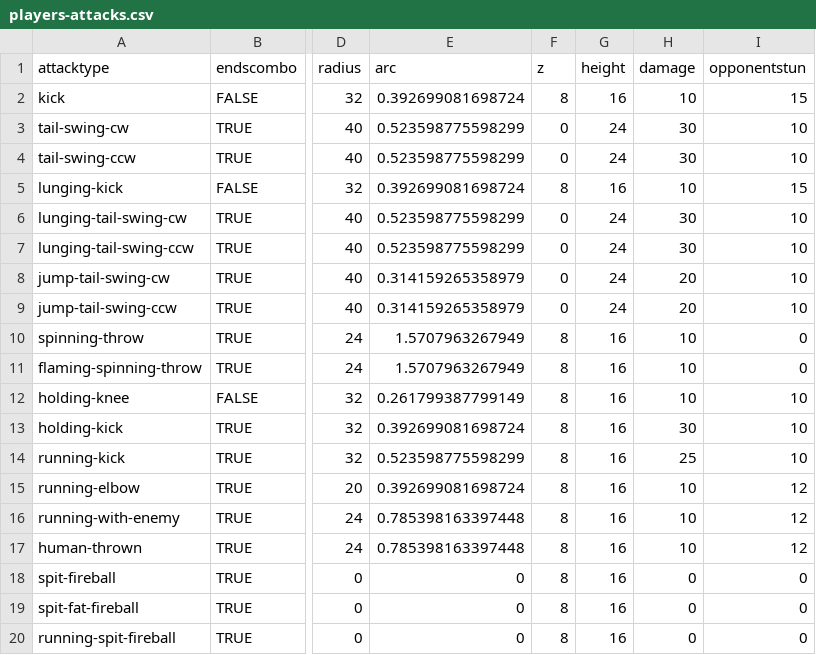
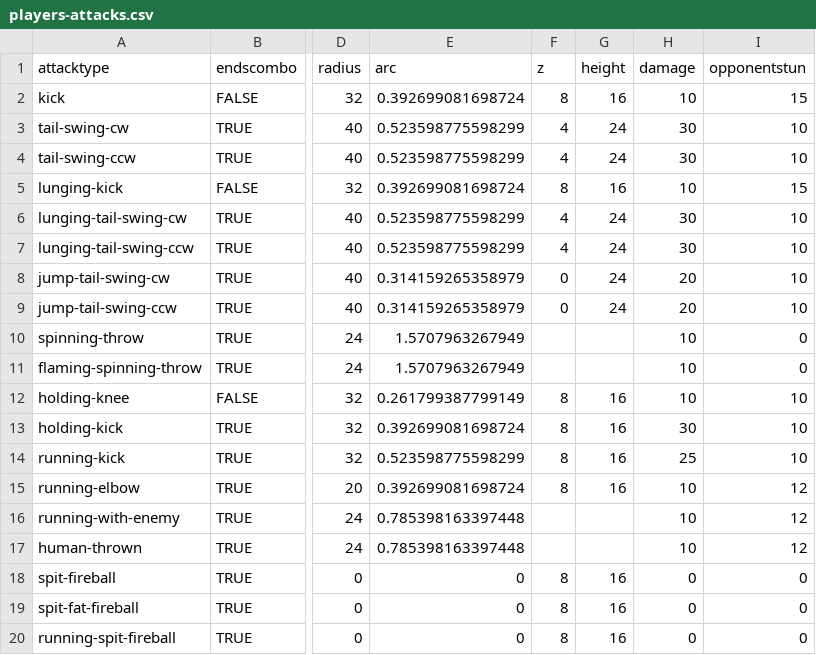
Before and after one commit to IoriBranford/dragontail, a CSV file: game/data/database/players-attacks.csv, drawn as a sheet; only a part is shown, gaps mark what is left out; the diff names each change by its address in the sheet, - before the commit and + after, or states it on an @@ line.

Commit message:
Fix attacks that need taller attack cylinders

```diff
--- a/game/data/database/players-attacks.csv
+++ b/game/data/database/players-attacks.csv
-F3:F4 (z): 0
+F3:F4 (z): 4
-F6:F7 (z): 0
+F6:F7 (z): 4
-F10:F11 (z): 8
+F10:F11 (z): (empty)
-G10:G11 (height): 16
+G10:G11 (height): (empty)
-F16:F17 (z): 8
+F16:F17 (z): (empty)
-G16:G17 (height): 16
+G16:G17 (height): (empty)
```
Also changed, not shown: game/data/database/bandits-attacks.csv, 2 other files.
